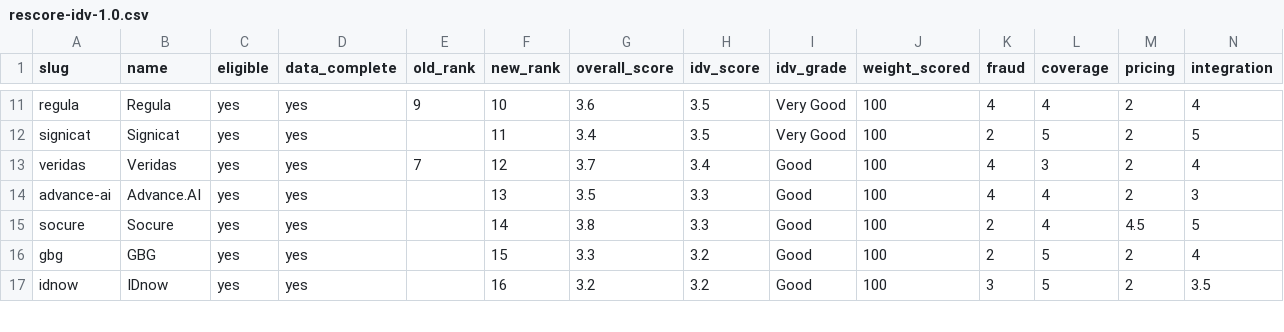
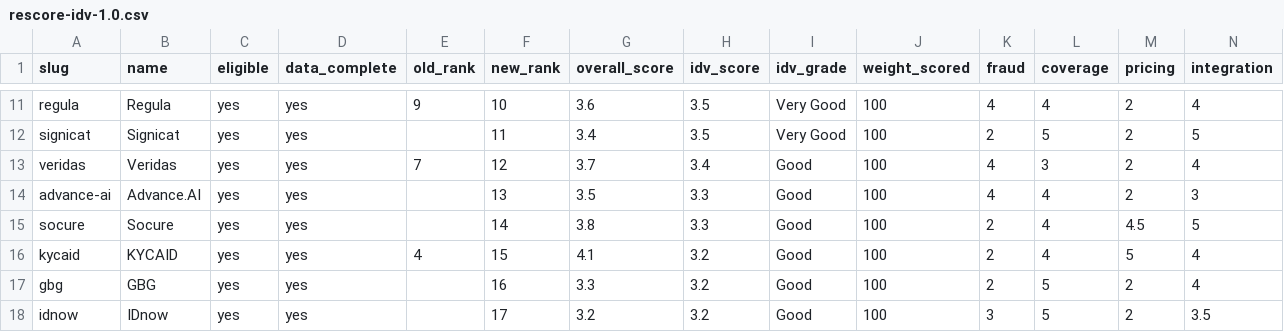
Before and after one commit to innuendo999/beverified, a CSV file: reports/rescore-idv-1.0.csv, drawn as a sheet; only a part is shown, gaps mark what is left out; addresses are those after the commit; rows hold the shown columns only; the diff covers the shown part only; the diff names each change by its address in the sheet, - before the commit and + after, or states it on an @@ line.

```diff
--- a/reports/rescore-idv-1.0.csv
+++ b/reports/rescore-idv-1.0.csv
+row 16: kycaid | KYCAID | yes | yes | 4 | 15 | 4.1 | 3.2 | Good | 100 | 2 | 4 | 5 | 4
-F17 (new_rank): 15
+F17 (new_rank): 16
-F18 (new_rank): 16
+F18 (new_rank): 17
```
Also changed, not shown: 1 removed row and 4 edited cells elsewhere in this file, 2 other files.
